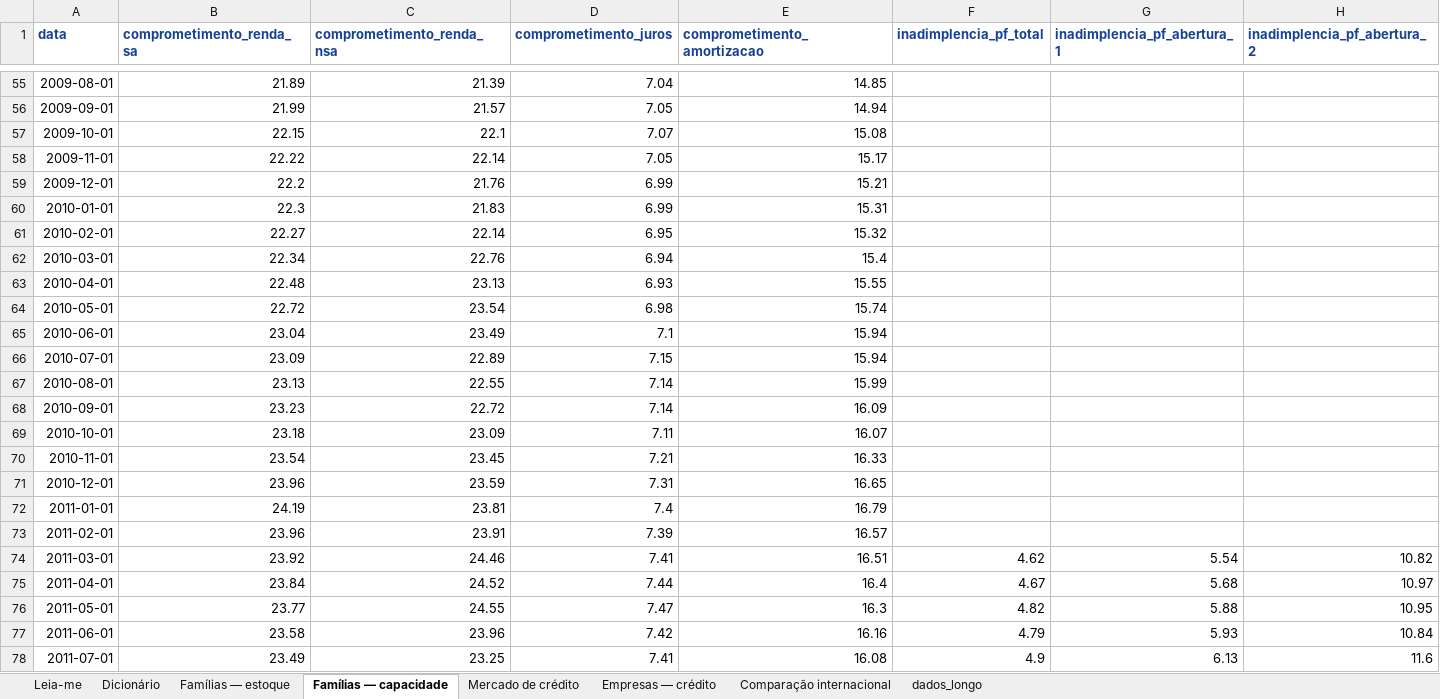
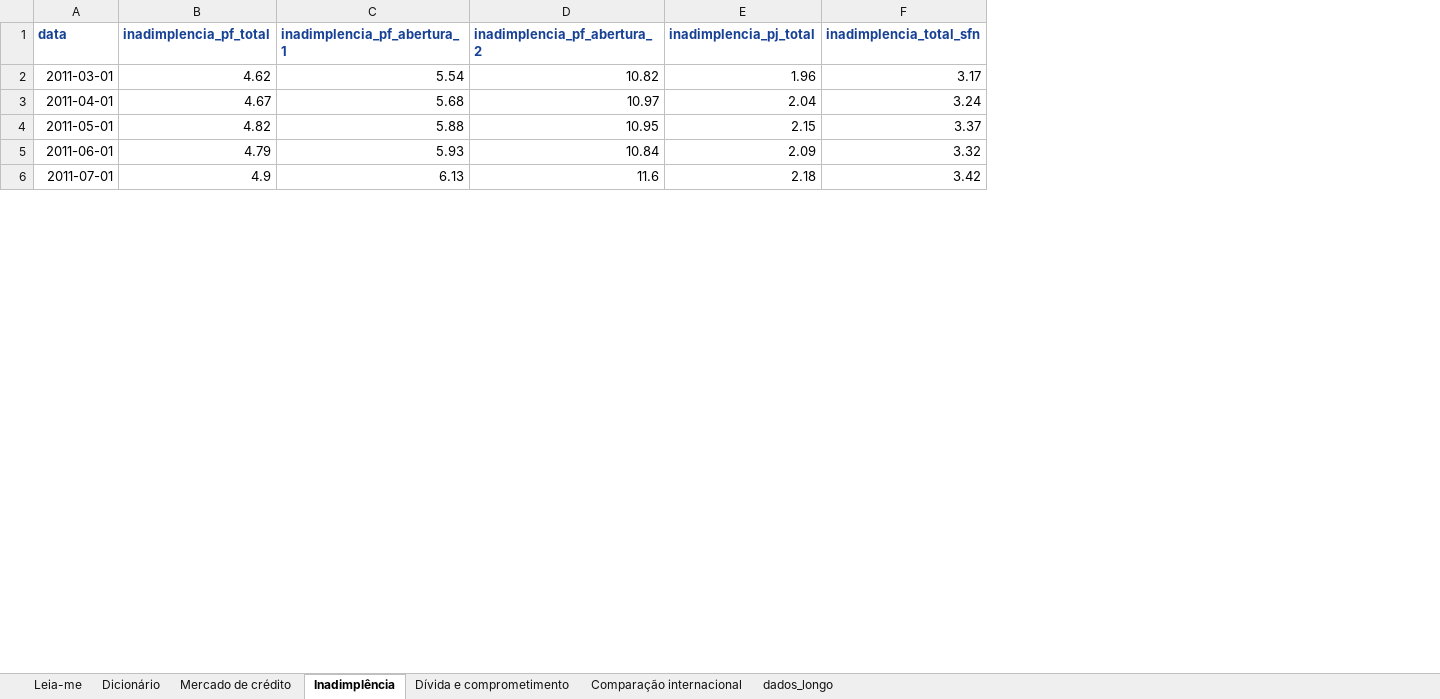
Before and after one commit to castrokleber-bit/monitor-endividamento, an Excel workbook: data/monitor_endividamento.xlsx, sheet Inadimplência, drawn as a sheet; only a part is shown, gaps mark what is left out; values as stored, in another font and other column widths than the file's, no borders; removed rows and columns are numbered as before the commit, all else as after; the diff covers the shown part only; the diff names each change by its address in the sheet, - before the commit and + after, or states it on an @@ line.

```diff
--- a/data/monitor_endividamento.xlsx (sheet Inadimplência)
+++ b/data/monitor_endividamento.xlsx (sheet Inadimplência)
-sheet tab: Famílias — capacidade
+sheet tab: Inadimplência
-sheet tab: Famílias — estoque
-sheet tab: Empresas — crédito
+sheet tab: Dívida e comprometimento
@@ sheet tab order changed: Leia-me | Dicionário | Mercado de crédito | Inadimplência | Dívida e comprometimento | Comparação internacional | dados_longo @@
-column B (comprometimento_renda_sa), rows 74-78: 23.92 | 23.84 | 23.77 | 23.58 | 23.49
-column C (comprometimento_renda_nsa), rows 74-78: 24.46 | 24.52 | 24.55 | 23.96 | 23.25
-column D (comprometimento_juros), rows 74-78: 7.41 | 7.44 | 7.47 | 7.42 | 7.41
-column E (comprometimento_amortizacao), rows 74-78: 16.51 | 16.4 | 16.3 | 16.16 | 16.08
+column E (inadimplencia_pj_total), rows 2-6: 1.96 | 2.04 | 2.15 | 2.09 | 2.18
+column F (inadimplencia_total_sfn), rows 2-6: 3.17 | 3.24 | 3.37 | 3.32 | 3.42
-row 55: 2009-08-01 | 21.89 | 21.39 | 7.04 | 14.85
-row 56: 2009-09-01 | 21.99 | 21.57 | 7.05 | 14.94
-row 57: 2009-10-01 | 22.15 | 22.1 | 7.07 | 15.08
-row 58: 2009-11-01 | 22.22 | 22.14 | 7.05 | 15.17
-row 59: 2009-12-01 | 22.2 | 21.76 | 6.99 | 15.21
-row 60: 2010-01-01 | 22.3 | 21.83 | 6.99 | 15.31
-row 61: 2010-02-01 | 22.27 | 22.14 | 6.95 | 15.32
-row 62: 2010-03-01 | 22.34 | 22.76 | 6.94 | 15.4
-row 63: 2010-04-01 | 22.48 | 23.13 | 6.93 | 15.55
-row 64: 2010-05-01 | 22.72 | 23.54 | 6.98 | 15.74
-row 65: 2010-06-01 | 23.04 | 23.49 | 7.1 | 15.94
-row 66: 2010-07-01 | 23.09 | 22.89 | 7.15 | 15.94
-row 67: 2010-08-01 | 23.13 | 22.55 | 7.14 | 15.99
-row 68: 2010-09-01 | 23.23 | 22.72 | 7.14 | 16.09
-row 69: 2010-10-01 | 23.18 | 23.09 | 7.11 | 16.07
-row 70: 2010-11-01 | 23.54 | 23.45 | 7.21 | 16.33
-row 71: 2010-12-01 | 23.96 | 23.59 | 7.31 | 16.65
-row 72: 2011-01-01 | 24.19 | 23.81 | 7.4 | 16.79
-row 73: 2011-02-01 | 23.96 | 23.91 | 7.39 | 16.57
```
Also changed, not shown: 53 removed rows elsewhere in this sheet, sheet dados_longo, sheet Mercado de crédito, sheet Dicionário, sheet Leia-me, docs/monitor_endividamento.xlsx, 19 other files.
